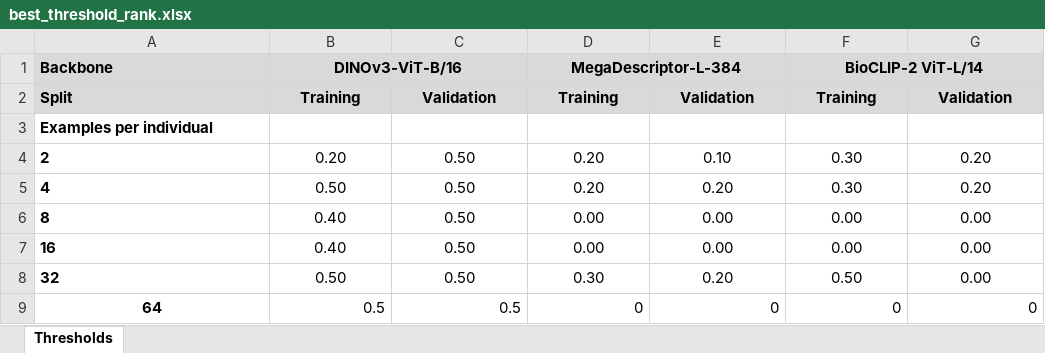
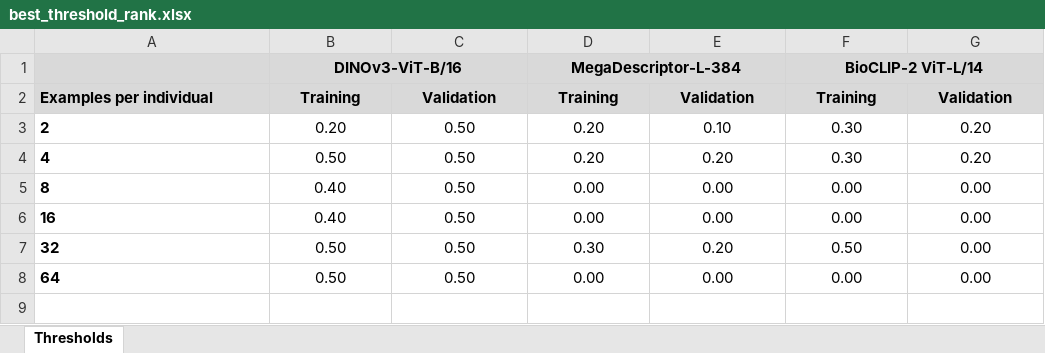
Before and after one commit to mosscoder/mpg-wolverines, an Excel workbook: reid_openset/tables/best_threshold_rank.xlsx, sheet Thresholds, drawn as a sheet; values as stored, in another font and other column widths than the file's, no borders; removed rows and columns are numbered as before the commit, all else as after; the diff names each change by its address in the sheet, - before the commit and + after, or states it on an @@ line.

```diff
--- a/reid_openset/tables/best_threshold_rank.xlsx (sheet Thresholds)
+++ b/reid_openset/tables/best_threshold_rank.xlsx (sheet Thresholds)
-A1: Backbone
+A1: (empty)
-C1 fill: #D9D9D9
+C1 fill: none
-E1 fill: #D9D9D9
+E1 fill: none
-G1 fill: #D9D9D9
+G1 fill: none
-A2: Split
+A2: Examples per individual
-row 3: Examples per individual
-A8 alignment: center
+A8 alignment: left
-B8: 0.5
+B8: 0.50
-B8:G8 alignment: right
+B8:G8 alignment: center
-C8: 0.5
+C8: 0.50
-D8: 0
+D8: 0.00
-E8: 0
+E8: 0.00
-F8: 0
+F8: 0.00
-G8: 0
+G8: 0.00
```
Also changed, not shown: reid_openset/tables/best_threshold_novelty.xlsx, 3 other files.
